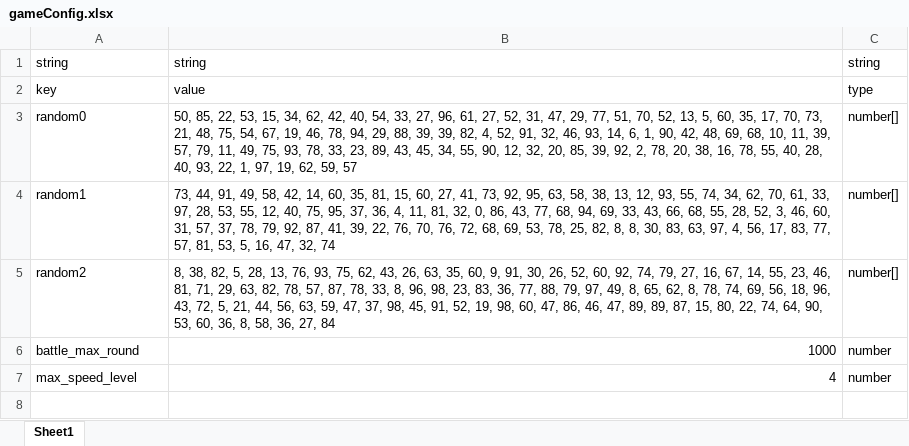
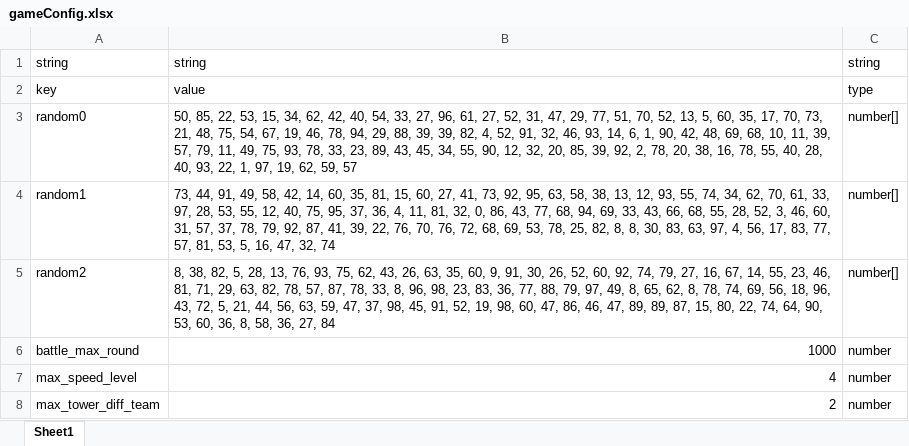
Before and after one commit to machaoTeam/LakeHeroConfig, an Excel workbook: excel/gameConfig.xlsx, sheet Sheet1, drawn as a sheet; values as stored, in another font and other column widths than the file's, no borders; the diff names each change by its address in the sheet, - before the commit and + after, or states it on an @@ line.

```diff
--- a/excel/gameConfig.xlsx (sheet Sheet1)
+++ b/excel/gameConfig.xlsx (sheet Sheet1)
+row 8: max_tower_diff_team | 2 | number
```
Also changed, not shown: excel/item.xlsx.
